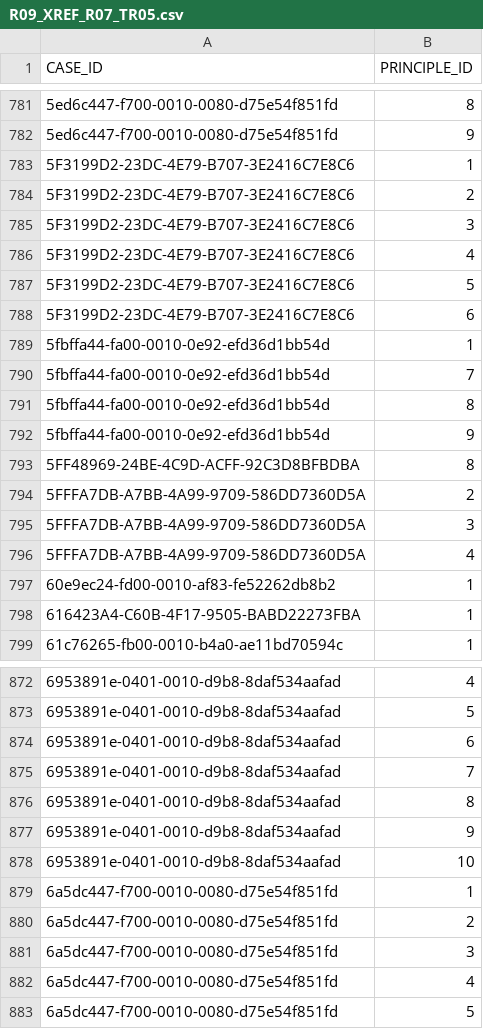
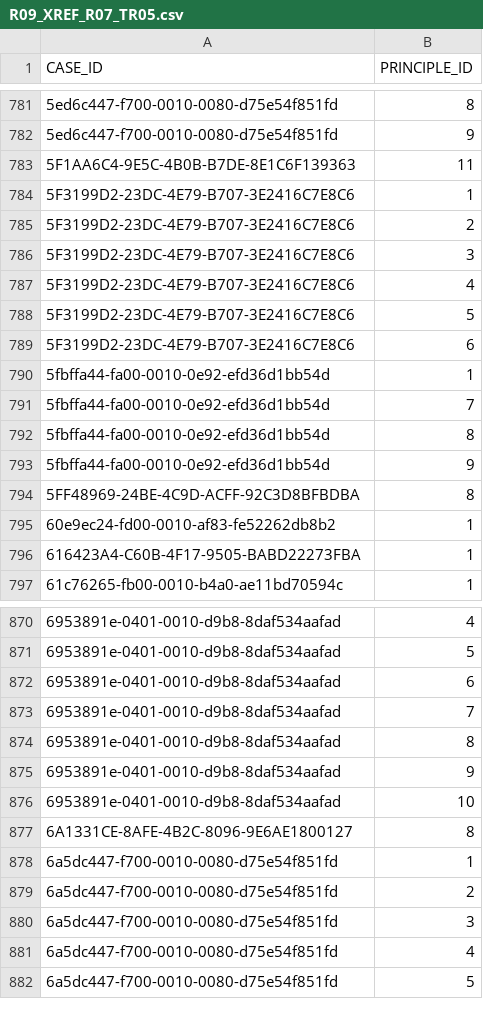
Before and after one commit to evanmac123/UNGC, a CSV file: lib/un7_tables/R09_XREF_R07_TR05.csv, drawn as a sheet; only a part is shown, gaps mark what is left out; removed rows and columns are numbered as before the commit, all else as after; the diff names each change by its address in the sheet, - before the commit and + after, or states it on an @@ line.

```diff
--- a/lib/un7_tables/R09_XREF_R07_TR05.csv
+++ b/lib/un7_tables/R09_XREF_R07_TR05.csv
+row 783: 5F1AA6C4-9E5C-4B0B-B7DE-8E1C6F139363 | 11
-row 794: 5FFFA7DB-A7BB-4A99-9709-586DD7360D5A | 2
-row 795: 5FFFA7DB-A7BB-4A99-9709-586DD7360D5A | 3
-row 796: 5FFFA7DB-A7BB-4A99-9709-586DD7360D5A | 4
+row 877: 6A1331CE-8AFE-4B2C-8096-9E6AE1800127 | 8
```
Also changed, not shown: lib/un7_tables/R07_CASE_STORY.csv, lib/un7_tables/R10_XREF_R07_TR01.csv, 36 other files.
